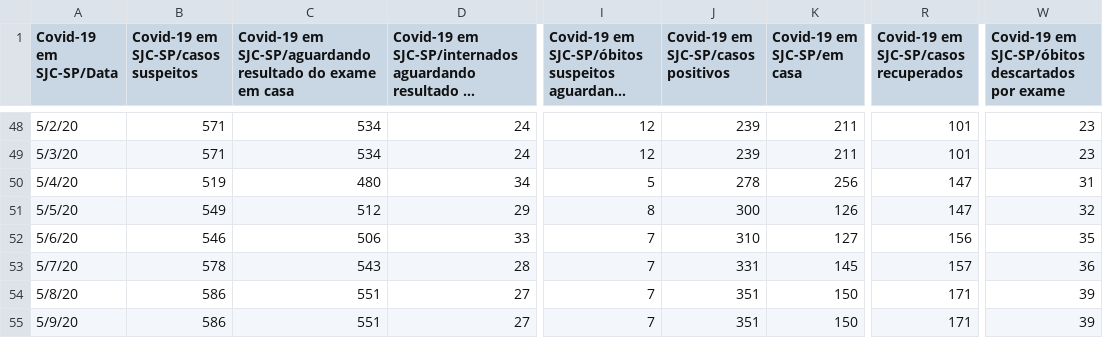
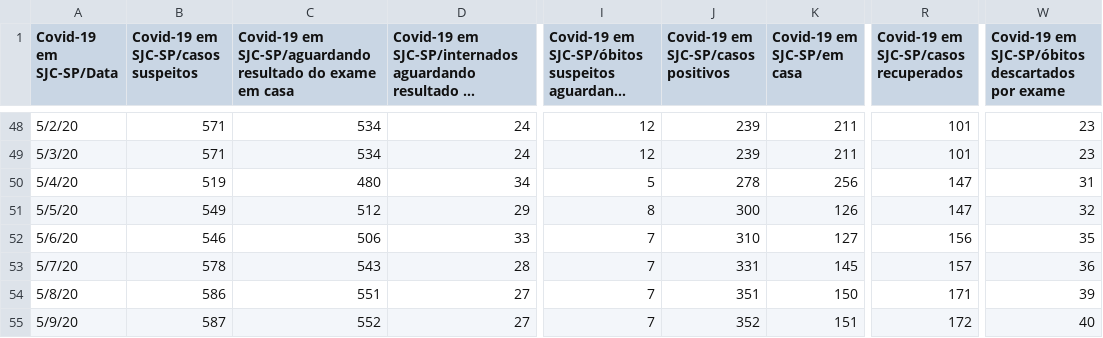
Before and after one commit to danbuck84/danbuck84.github.io, a CSV file: pages/covid19sjc/public/data.csv, drawn as a sheet; only a part is shown, gaps mark what is left out; long unchanged cells end in …; the diff names each change by its address in the sheet, - before the commit and + after, or states it on an @@ line.

Commit message:
updates: readme, data and index files

```diff
--- a/pages/covid19sjc/public/data.csv
+++ b/pages/covid19sjc/public/data.csv
-B55: 586
+B55: 587
-C55: 551
+C55: 552
-J55: 351
+J55: 352
-K55 (Covid-19 em SJC-SP/em casa): 150
+K55 (Covid-19 em SJC-SP/em casa): 151
-R55: 171
+R55: 172
-W55: 39
+W55: 40
```
Also changed, not shown: 2 other files.
